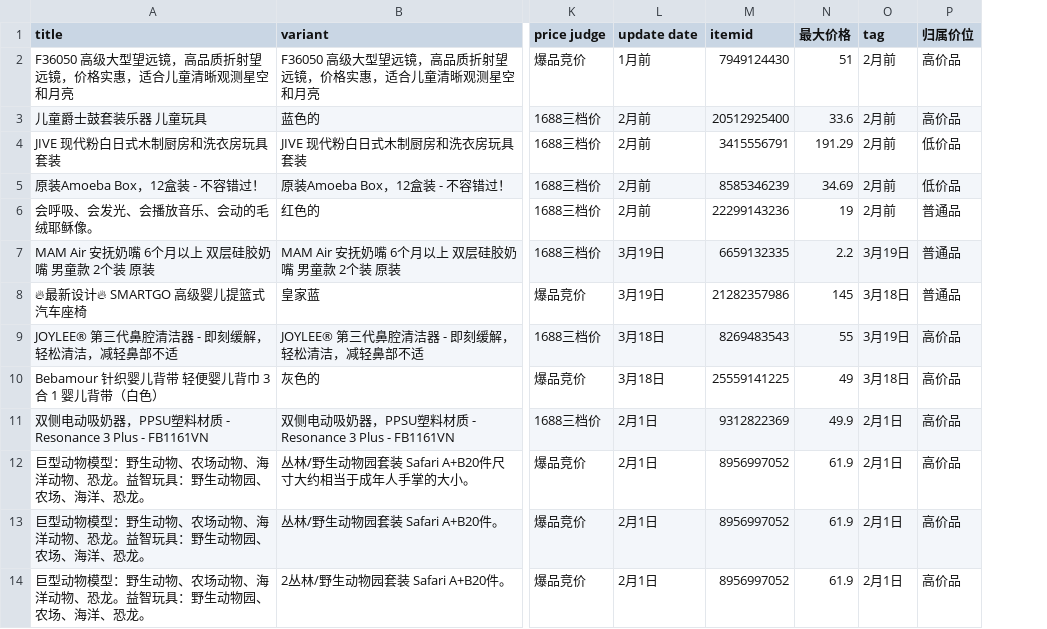
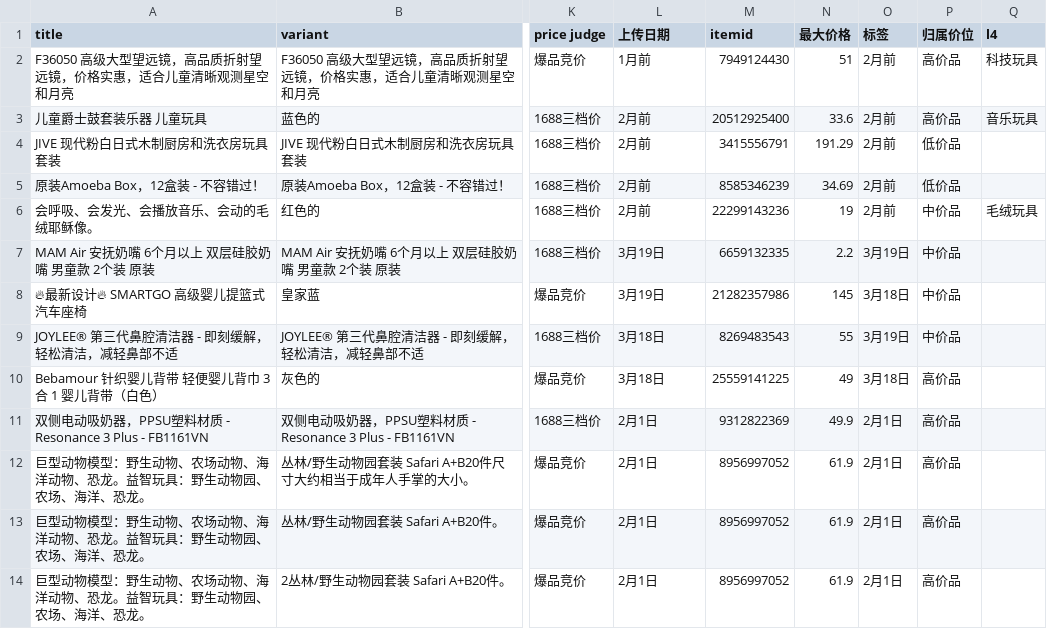
Before and after one commit to mombaby-admin/Kaylin-, a CSV file: data.csv, drawn as a sheet; only a part is shown, gaps mark what is left out; the diff names each change by its address in the sheet, - before the commit and + after, or states it on an @@ line.

Commit message:
Add files via upload

```diff
--- a/data.csv
+++ b/data.csv
+column Q (l4), rows 2-6: 科技玩具 | 音乐玩具 |  |  | 毛绒玩具
-L1: update date
+L1: 上传日期
-O1: tag
+O1: 标签
-P6:P8 (归属价位): 普通品
+P6:P8 (归属价位): 中价品
-P9 (归属价位): 高价品
+P9 (归属价位): 中价品
```
